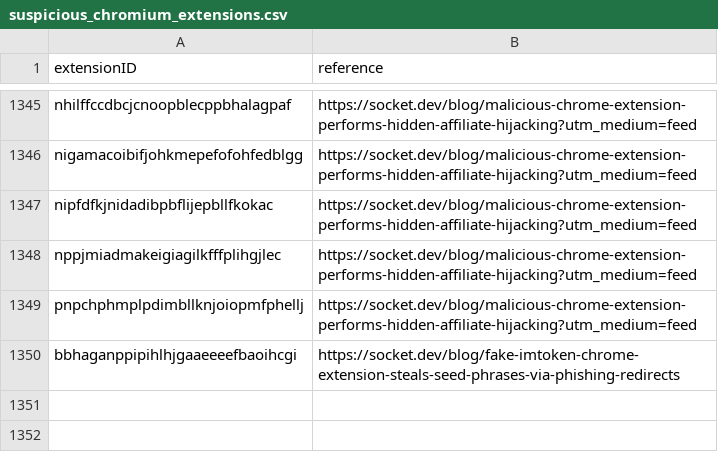
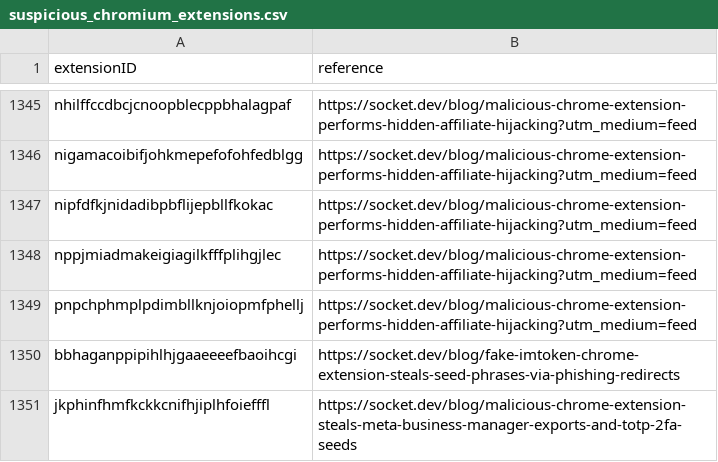
Before and after one commit to randomaccess3/detections, a CSV file: extensions/chromium/suspicious_chromium_extensions.csv, drawn as a sheet; only a part is shown, gaps mark what is left out; the diff names each change by its address in the sheet, - before the commit and + after, or states it on an @@ line.

```diff
--- a/extensions/chromium/suspicious_chromium_extensions.csv
+++ b/extensions/chromium/suspicious_chromium_extensions.csv
+row 1351: jkphinfhmfkckkcnifhjiplhfoiefffl | https://socket.dev/blog/malicious-chrome-extension-steals-meta-business-manager-exports-and-totp-2fa-seeds
```
Also changed, not shown: 1 other file.
